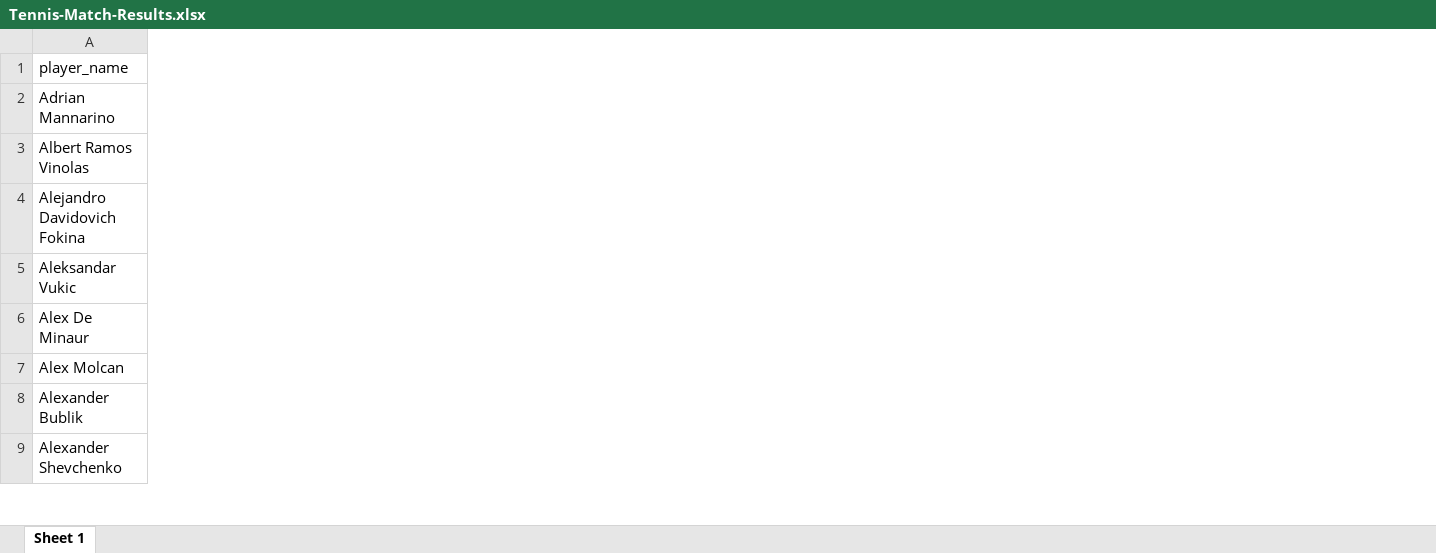
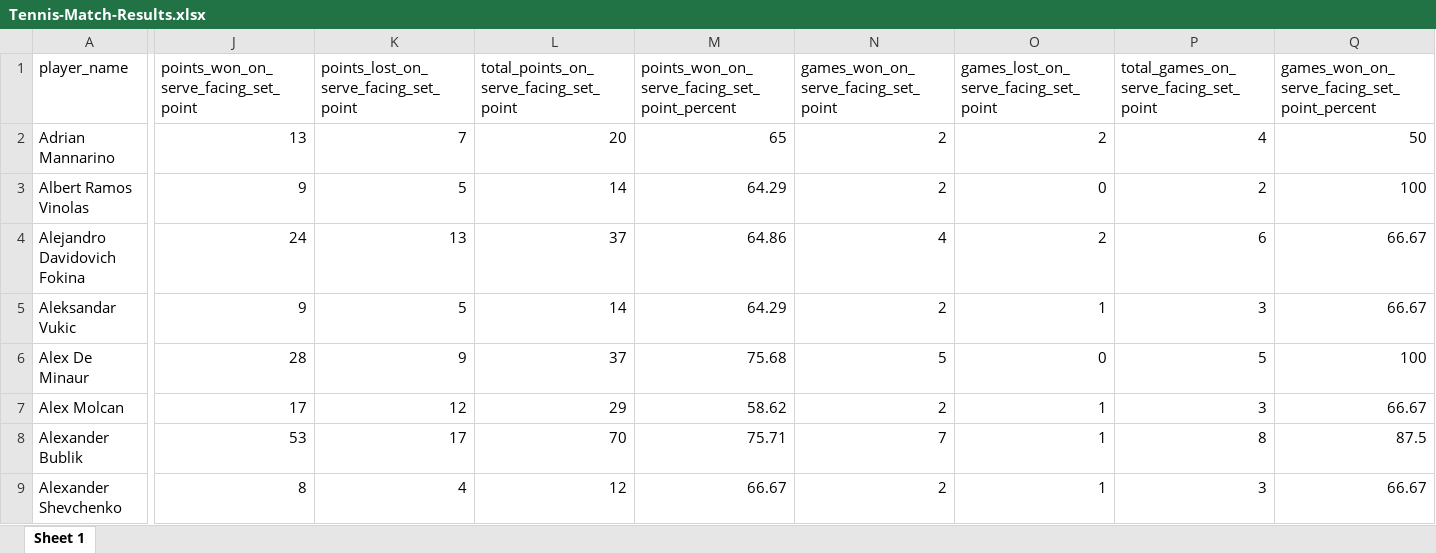
Before and after one commit to WNGBrady/tennisdata, an Excel workbook: Tennis-Match-Results.xlsx, sheet Sheet 1, drawn as a sheet; only a part is shown, gaps mark what is left out; values as stored, in another font and other column widths than the file's, no borders; the diff names each change by its address in the sheet, - before the commit and + after, or states it on an @@ line.

Commit message:
Updated with added stats

```diff
--- a/Tennis-Match-Results.xlsx (sheet Sheet 1)
+++ b/Tennis-Match-Results.xlsx (sheet Sheet 1)
+column J, rows 1-9: points_won_on_serve_facing_set_point | 13 | 9 | 24 | 9 | 28 | 17 | 53 | 8
+column K, rows 1-9: points_lost_on_serve_facing_set_point | 7 | 5 | 13 | 5 | 9 | 12 | 17 | 4
+column L, rows 1-9: total_points_on_serve_facing_set_point | 20 | 14 | 37 | 14 | 37 | 29 | 70 | 12
+column M, rows 1-9: points_won_on_serve_facing_set_point_percent | 65 | 64.29 | 64.86 | 64.29 | 75.68 | 58.62 | 75.71 | 66.67
+column N, rows 1-9: games_won_on_serve_facing_set_point | 2 | 2 | 4 | 2 | 5 | 2 | 7 | 2
+column O, rows 1-9: games_lost_on_serve_facing_set_point | 2 | 0 | 2 | 1 | 0 | 1 | 1 | 1
+column P, rows 1-9: total_games_on_serve_facing_set_point | 4 | 2 | 6 | 3 | 5 | 3 | 8 | 3
+column Q, rows 1-9: games_won_on_serve_facing_set_point_percent | 50 | 100 | 66.67 | 66.67 | 100 | 66.67 | 87.5 | 66.67
```
